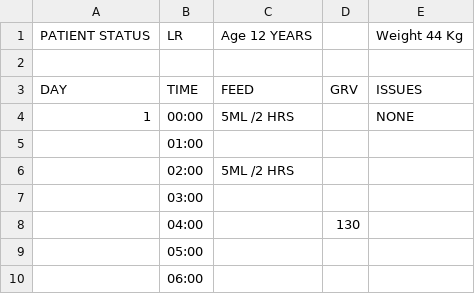
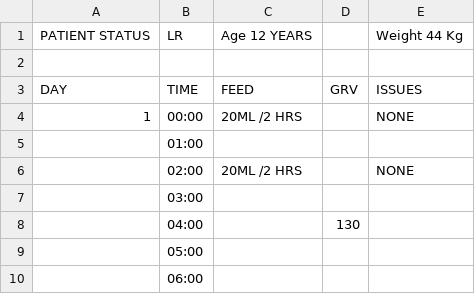
Before and after one commit to MichaelTonkin/ic-food-helper, a CSV file: res/PATIENT DATA - PATIENT B2.csv, drawn as a sheet; only a part is shown.

```diff
--- a/res/PATIENT DATA - PATIENT B2.csv
+++ b/res/PATIENT DATA - PATIENT B2.csv
@@ -3,5 +3,5 @@ PATIENT STATUS,LR,Age 12 YEARS,,Weight 44 Kg
 DAY,TIME,FEED,GRV,ISSUES
-1,00:00,5ML /2 HRS,,NONE
+1,00:00,20ML /2 HRS,,NONE
 ,01:00,,,
-,02:00,5ML /2 HRS,,
+,02:00,20ML /2 HRS,,NONE
 ,03:00,,,
```
Also changed, not shown: 4 other files.
